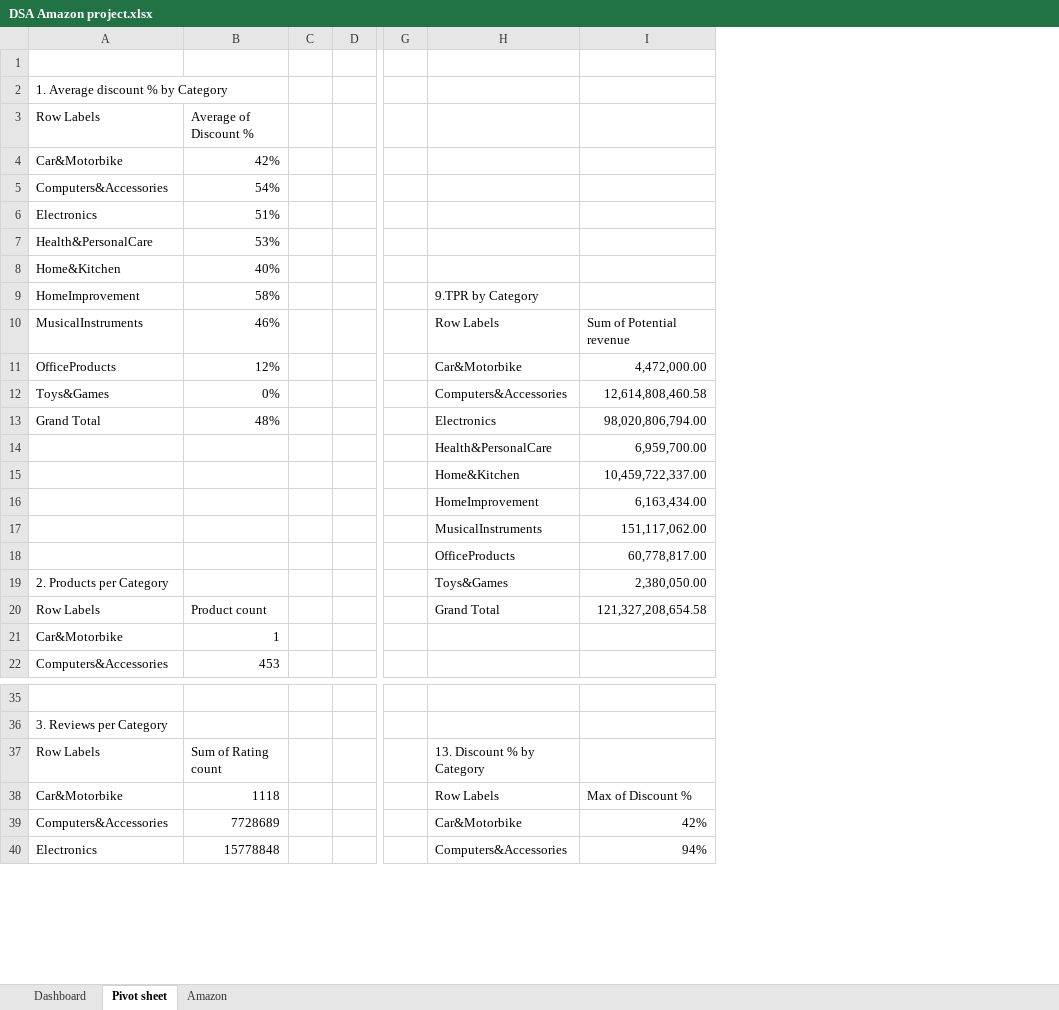
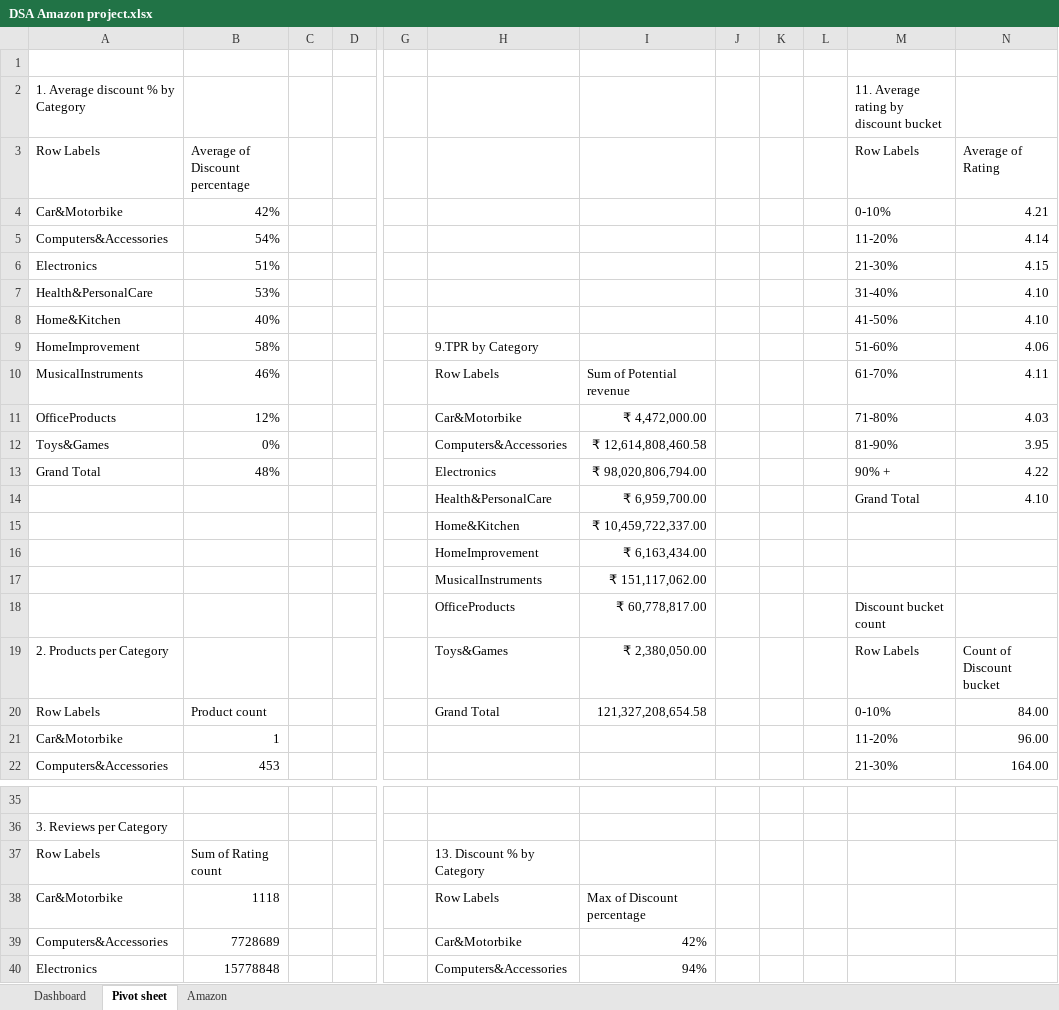
Before and after one commit to Erinayo01/Amazon-Analysis, an Excel workbook: DSA Amazon project.xlsx, sheet Pivot sheet, drawn as a sheet; only a part is shown, gaps mark what is left out; values as stored, in another font and other column widths than the file's, no borders; charts and pictures not drawn; the diff names each change by its address in the sheet, - before the commit and + after, or states it on an @@ line.

Commit message:
Add files via upload

```diff
--- a/DSA Amazon project.xlsx (sheet Pivot sheet)
+++ b/DSA Amazon project.xlsx (sheet Pivot sheet)
+column J, empty
+column K, empty
+column L, empty
+column M, rows 2-22: 11. Average rating by discount bucket | Row Labels | 0-10% | 11-20% | 21-30% | 31-40% | 41-50% | 51-60% | 61-70% | 71-80% | 81-90% | 90% + | Grand Total |  |  |  | Discount bucket count | Row Labels | 0-10% | 11-20% | 21-30%
+column N, rows 3-22: Average of Rating | 4.21 | 4.14 | 4.15 | 4.10 | 4.10 | 4.06 | 4.11 | 4.03 | 3.95 | 4.22 | 4.10 |  |  |  |  | Count of Discount bucket | 84.00 | 96.00 | 164.00
-B3: Average of Discount %
+B3: Average of Discount percentage
-I11: 4,472,000.00
+I11: ₹ 4,472,000.00
-I12: 12,614,808,460.58
+I12: ₹ 12,614,808,460.58
-I13: 98,020,806,794.00
+I13: ₹ 98,020,806,794.00
-I14: 6,959,700.00
+I14: ₹ 6,959,700.00
-I15: 10,459,722,337.00
+I15: ₹ 10,459,722,337.00
-I16: 6,163,434.00
+I16: ₹ 6,163,434.00
-I17: 151,117,062.00
+I17: ₹ 151,117,062.00
-I18: 60,778,817.00
+I18: ₹ 60,778,817.00
-I19: 2,380,050.00
+I19: ₹ 2,380,050.00
-I38: Max of Discount %
+I38: Max of Discount percentage
```
Also changed, not shown: sheet Amazon, charts or pictures.
